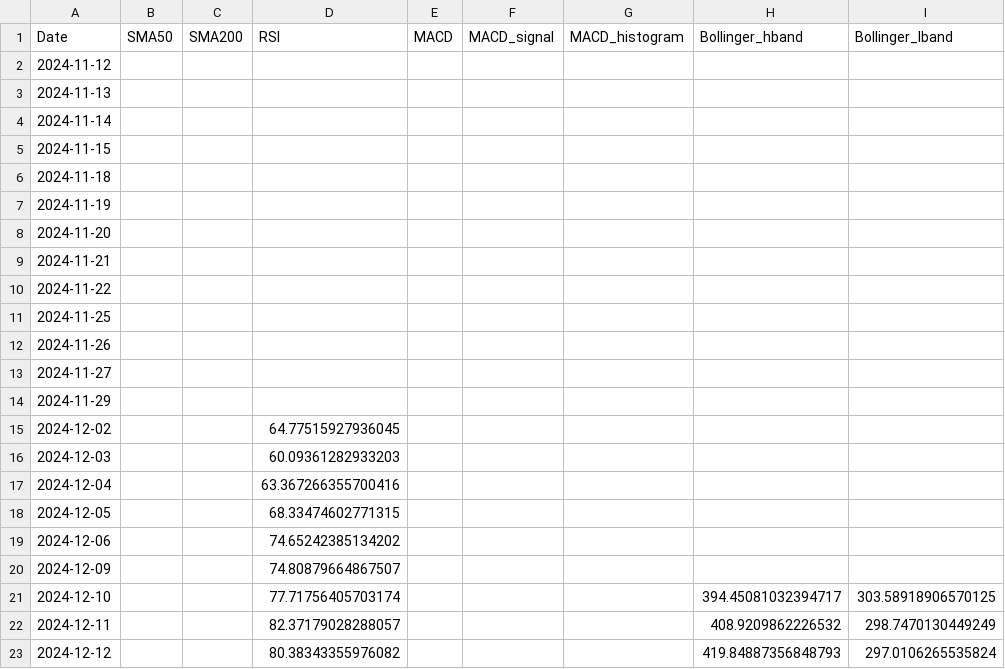
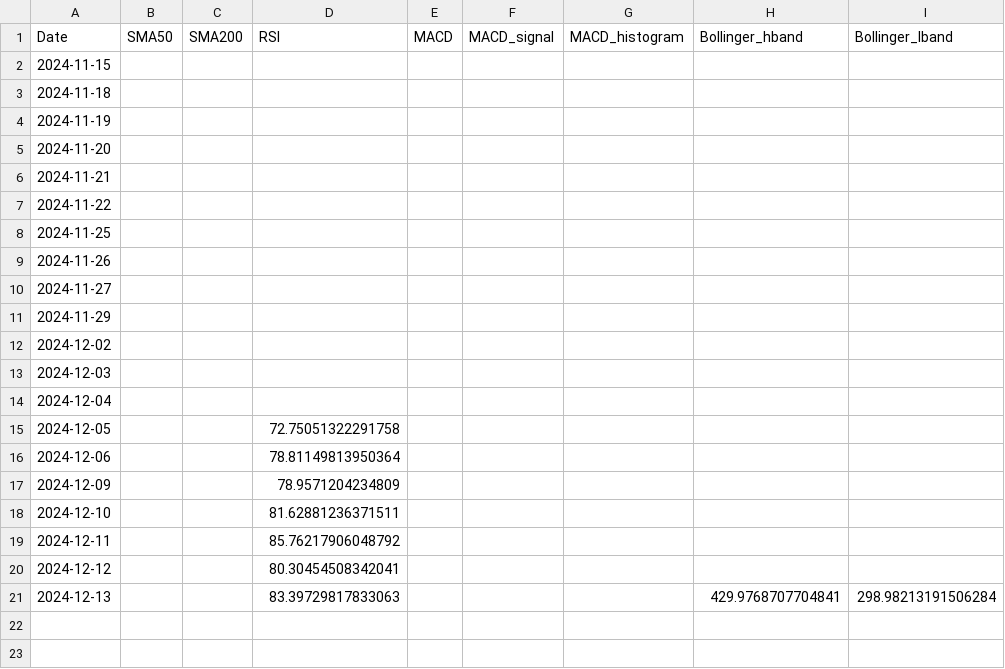
Before and after one commit to XBastille/FoxTrend, a CSV file: public/technical_indicators_1.csv, drawn as a sheet.

```diff
--- a/public/technical_indicators_1.csv
+++ b/public/technical_indicators_1.csv
@@ -1,5 +1,2 @@
 Date,SMA50,SMA200,RSI,MACD,MACD_signal,MACD_histogram,Bollinger_hband,Bollinger_lband
-2024-11-12,,,,,,,,
-2024-11-13,,,,,,,,
-2024-11-14,,,,,,,,
 2024-11-15,,,,,,,,
@@ -14,10 +11,11 @@ Date,SMA50,SMA200,RSI,MACD,MACD_signal,MACD_histogram,Bollinger_hband,Bollinger_
 2024-11-29,,,,,,,,
-2024-12-02,,,64.77515927936045,,,,,
-2024-12-03,,,60.09361282933203,,,,,
-2024-12-04,,,63.367266355700416,,,,,
-2024-12-05,,,68.33474602771315,,,,,
-2024-12-06,,,74.65242385134202,,,,,
-2024-12-09,,,74.80879664867507,,,,,
-2024-12-10,,,77.71756405703174,,,,394.45081032394717,303.58918906570125
-2024-12-11,,,82.37179028288057,,,,408.9209862226532,298.7470130449249
-2024-12-12,,,80.38343355976082,,,,419.84887356848793,297.0106265535824
+2024-12-02,,,,,,,,
+2024-12-03,,,,,,,,
+2024-12-04,,,,,,,,
+2024-12-05,,,72.75051322291758,,,,,
+2024-12-06,,,78.81149813950364,,,,,
+2024-12-09,,,78.9571204234809,,,,,
+2024-12-10,,,81.62881236371511,,,,,
+2024-12-11,,,85.76217906048792,,,,,
+2024-12-12,,,80.30454508342041,,,,,
+2024-12-13,,,83.39729817833063,,,,429.9768707704841,298.98213191506284
```
Also changed, not shown: public/csv_1/stock_data_1.csv, public/stock_data_1.csv, 28 other files.
